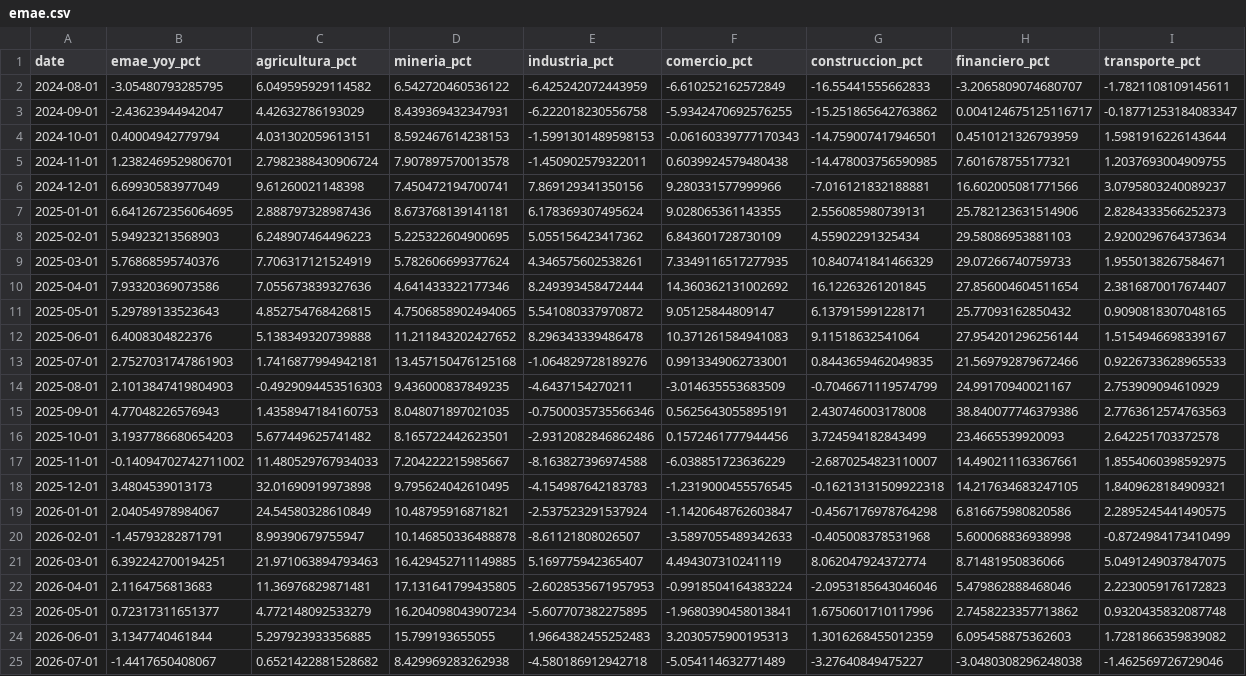
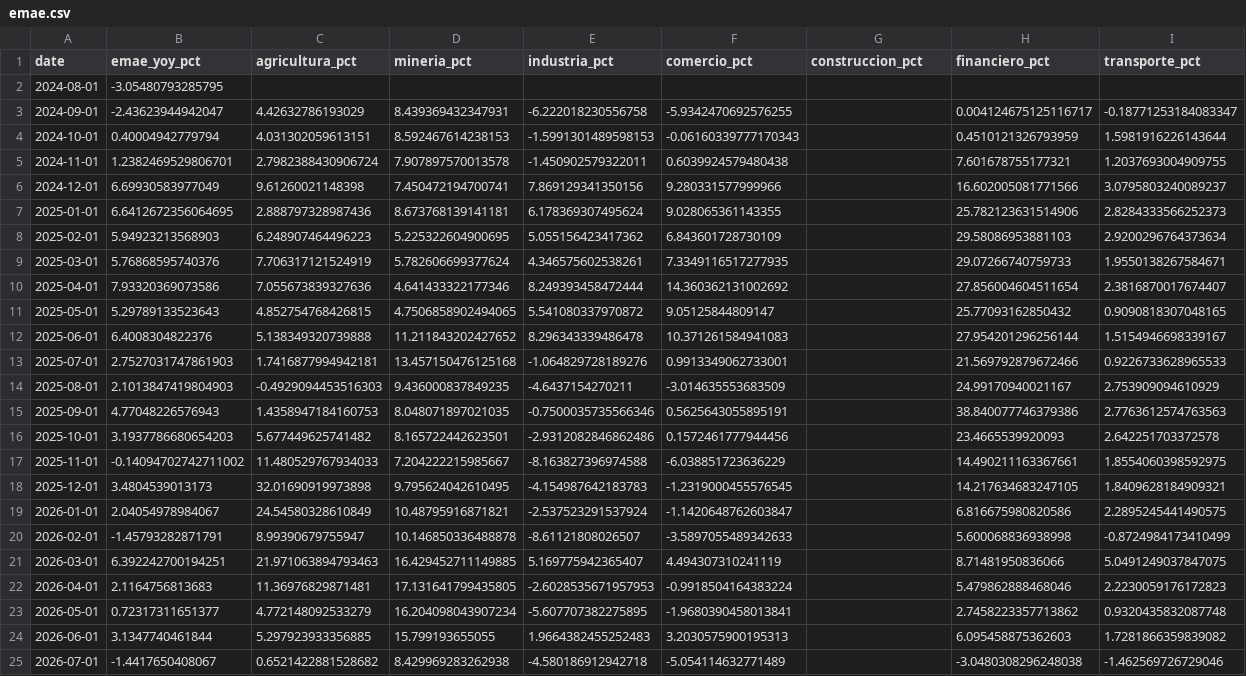
Before and after one commit to UlissePalmi/argentina_report, a CSV file: data/gdp/emae.csv, drawn as a sheet; the diff names each change by its address in the sheet, - before the commit and + after, or states it on an @@ line.

```diff
--- a/data/gdp/emae.csv
+++ b/data/gdp/emae.csv
-C2 (agricultura_pct): 6.049595929114582
+C2 (agricultura_pct): (empty)
-D2 (mineria_pct): 6.542720460536122
+D2 (mineria_pct): (empty)
-E2 (industria_pct): -6.425242072443959
+E2 (industria_pct): (empty)
-F2 (comercio_pct): -6.610252162572849
+F2 (comercio_pct): (empty)
-G2 (construccion_pct): -16.55441555662833
+G2 (construccion_pct): (empty)
-H2 (financiero_pct): -3.2065809074680707
+H2 (financiero_pct): (empty)
-I2 (transporte_pct): -1.7821108109145611
+I2 (transporte_pct): (empty)
-G3 (construccion_pct): -15.251865642763862
+G3 (construccion_pct): (empty)
-G4 (construccion_pct): -14.759007417946501
+G4 (construccion_pct): (empty)
-G5 (construccion_pct): -14.478003756590985
+G5 (construccion_pct): (empty)
-G6 (construccion_pct): -7.016121832188881
+G6 (construccion_pct): (empty)
-G7 (construccion_pct): 2.556085980739131
+G7 (construccion_pct): (empty)
-G8 (construccion_pct): 4.55902291325434
+G8 (construccion_pct): (empty)
-G9 (construccion_pct): 10.840741841466329
+G9 (construccion_pct): (empty)
-G10 (construccion_pct): 16.12263261201845
+G10 (construccion_pct): (empty)
-G11 (construccion_pct): 6.137915991228171
+G11 (construccion_pct): (empty)
-G12 (construccion_pct): 9.11518632541064
+G12 (construccion_pct): (empty)
-G13 (construccion_pct): 0.8443659462049835
+G13 (construccion_pct): (empty)
-G14 (construccion_pct): -0.7046671119574799
+G14 (construccion_pct): (empty)
-G15 (construccion_pct): 2.430746003178008
+G15 (construccion_pct): (empty)
-G16 (construccion_pct): 3.724594182843499
+G16 (construccion_pct): (empty)
-G17 (construccion_pct): -2.6870254823110007
+G17 (construccion_pct): (empty)
-G18 (construccion_pct): -0.16213131509922318
+G18 (construccion_pct): (empty)
-G19 (construccion_pct): -0.4567176978764298
+G19 (construccion_pct): (empty)
-G20 (construccion_pct): -0.405008378531968
+G20 (construccion_pct): (empty)
-G21 (construccion_pct): 8.062047924372774
+G21 (construccion_pct): (empty)
-G22 (construccion_pct): -2.0953185643046046
+G22 (construccion_pct): (empty)
-G23 (construccion_pct): 1.6750601710117996
+G23 (construccion_pct): (empty)
-G24 (construccion_pct): 1.3016268455012359
+G24 (construccion_pct): (empty)
-G25 (construccion_pct): -3.27640849475227
+G25 (construccion_pct): (empty)
```
Also changed, not shown: data/external/ext_debt_by_sector_iip.csv, data/productivity/employment.csv, 7 other files.
